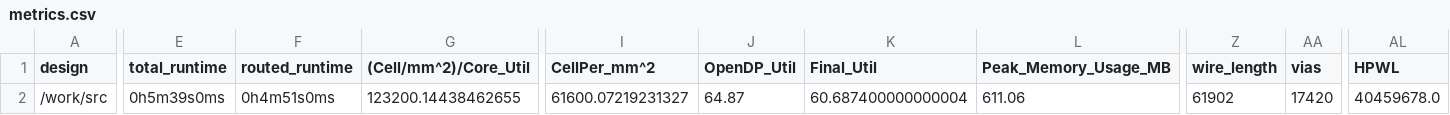
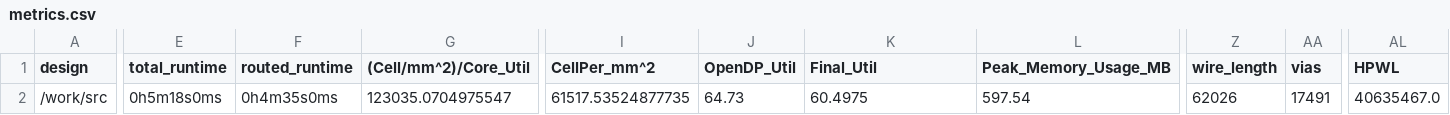
Before and after one commit to TinyTapeout/tinytapeout-06, a CSV file: projects/tt_um_aerox2_jrb8_computer/stats/metrics.csv, drawn as a sheet; only a part is shown, gaps mark what is left out; the diff covers the shown part only; the diff names each change by its address in the sheet, - before the commit and + after, or states it on an @@ line.

Commit message:
feat: update project tt_um_aerox2_jrb8_computer from AeroX2/tt06-jrb8-computer
Commit: b128befda85fcb04d8c6914b6747ca0551debb1f
Workflow: https://github.com/AeroX2/tt06-jrb8-computer/actions/runs/8723705761

```diff
--- a/projects/tt_um_aerox2_jrb8_computer/stats/metrics.csv
+++ b/projects/tt_um_aerox2_jrb8_computer/stats/metrics.csv
-E2 (total_runtime): 0h5m39s0ms
+E2 (total_runtime): 0h5m18s0ms
-F2 (routed_runtime): 0h4m51s0ms
+F2 (routed_runtime): 0h4m35s0ms
-G2 ((Cell/mm^2)/Core_Util): 123200.14438462655
+G2 ((Cell/mm^2)/Core_Util): 123035.0704975547
-I2 (CellPer_mm^2): 61600.07219231327
+I2 (CellPer_mm^2): 61517.53524877735
-J2 (OpenDP_Util): 64.87
+J2 (OpenDP_Util): 64.73
-K2 (Final_Util): 60.687400000000004
+K2 (Final_Util): 60.4975
-L2 (Peak_Memory_Usage_MB): 611.06
+L2 (Peak_Memory_Usage_MB): 597.54
-Z2 (wire_length): 61902
+Z2 (wire_length): 62026
-AA2 (vias): 17420
+AA2 (vias): 17491
-AL2 (HPWL): 40459678.0
+AL2 (HPWL): 40635467.0
```
Also changed, not shown: 20 edited cells elsewhere in this file, 6 other files.
